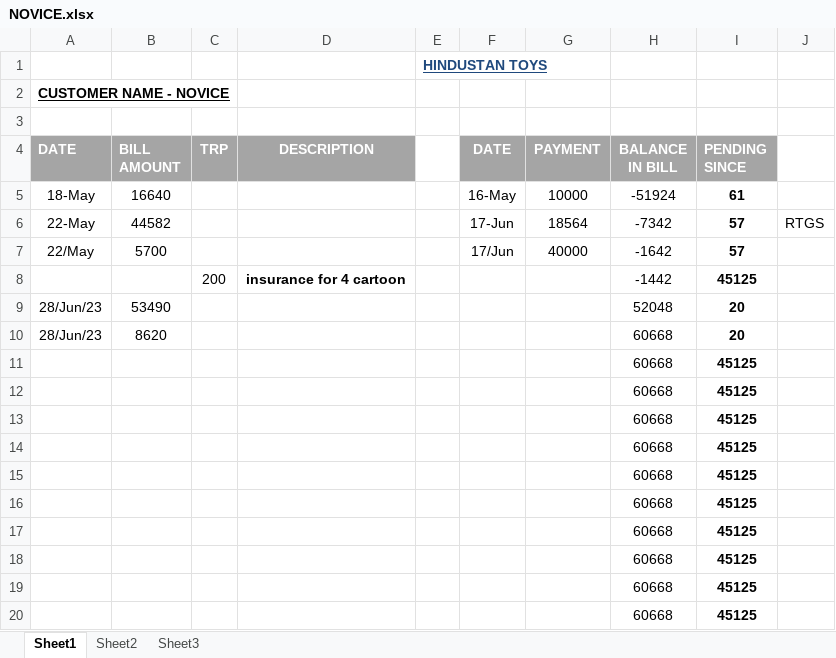
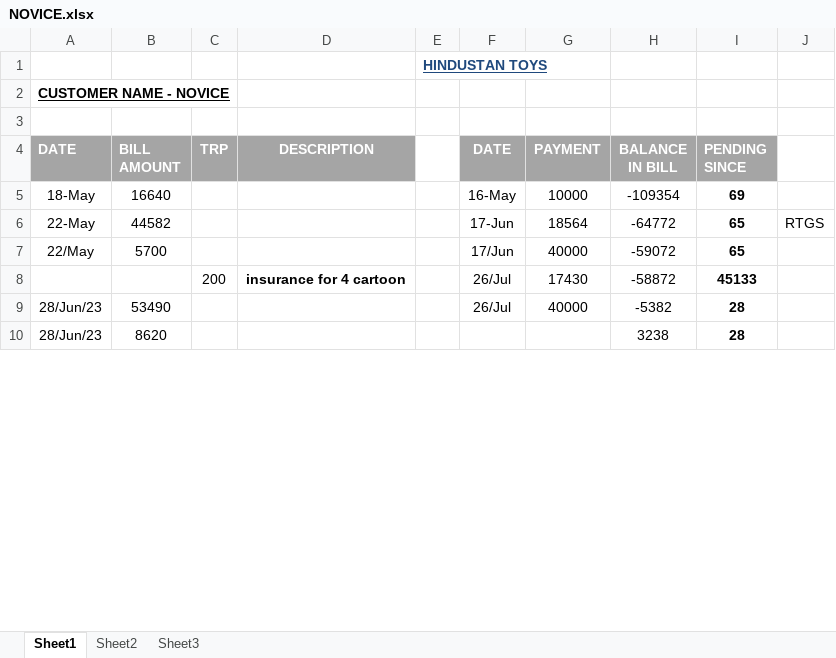
Before and after one commit to hunksammy/2084377289testbysam, an Excel workbook: IMPORTANT/NOVICE.xlsx, sheet Sheet1, drawn as a sheet; only a part is shown; values as stored, in another font and other column widths than the file's, no borders; conditional formats not drawn; removed rows and columns are numbered as before the commit, all else as after; the diff covers the shown part only; the diff names each change by its address in the sheet, - before the commit and + after, or states it on an @@ line.

```diff
--- a/IMPORTANT/NOVICE.xlsx (sheet Sheet1)
+++ b/IMPORTANT/NOVICE.xlsx (sheet Sheet1)
-H5 (BALANCE IN BILL): -51924
+H5 (BALANCE IN BILL): -109354
-I5 (PENDING SINCE): 61
+I5 (PENDING SINCE): 69
-H6 (BALANCE IN BILL): -7342
+H6 (BALANCE IN BILL): -64772
-I6:I7 (PENDING SINCE): 57
+I6:I7 (PENDING SINCE): 65
-H7 (BALANCE IN BILL): -1642
+H7 (BALANCE IN BILL): -59072
-row 8:  |  | 200 | insurance for 4 cartoon |  |  |  | -1442 | 45125
+row 8:  |  | 200 | insurance for 4 cartoon |  | 26/Jul | 17430 | -58872 | 45133
-F9 (DATE): (empty)
+F9 (DATE): 26/Jul
-G9 (PAYMENT): (empty)
+G9 (PAYMENT): 40000
-H9 (BALANCE IN BILL): 52048
+H9 (BALANCE IN BILL): -5382
-I9:I10 (PENDING SINCE): 20
+I9:I10 (PENDING SINCE): 28
-H10 (BALANCE IN BILL): 60668
+H10 (BALANCE IN BILL): 3238
-row 11:  |  |  |  |  |  |  | 60668 | 45125
-row 12:  |  |  |  |  |  |  | 60668 | 45125
-row 13:  |  |  |  |  |  |  | 60668 | 45125
-row 14:  |  |  |  |  |  |  | 60668 | 45125
-row 15:  |  |  |  |  |  |  | 60668 | 45125
-row 16:  |  |  |  |  |  |  | 60668 | 45125
-row 17:  |  |  |  |  |  |  | 60668 | 45125
-row 18:  |  |  |  |  |  |  | 60668 | 45125
-row 19:  |  |  |  |  |  |  | 60668 | 45125
-row 20:  |  |  |  |  |  |  | 60668 | 45125
```
Also changed, not shown: 24 added rows, 14 removed rows and 2 edited cells elsewhere in this sheet, IMPORTANT/NOOR.xlsx, IMPORTANT/TOY GALLERY.xlsx, 33 other files.
